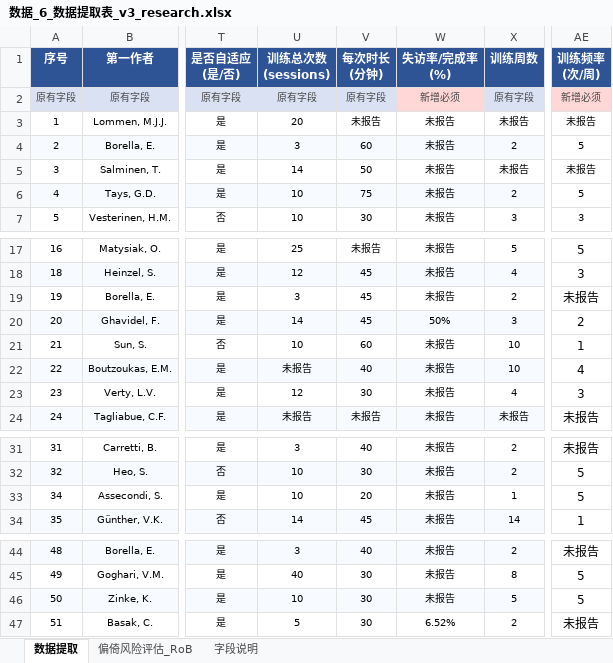
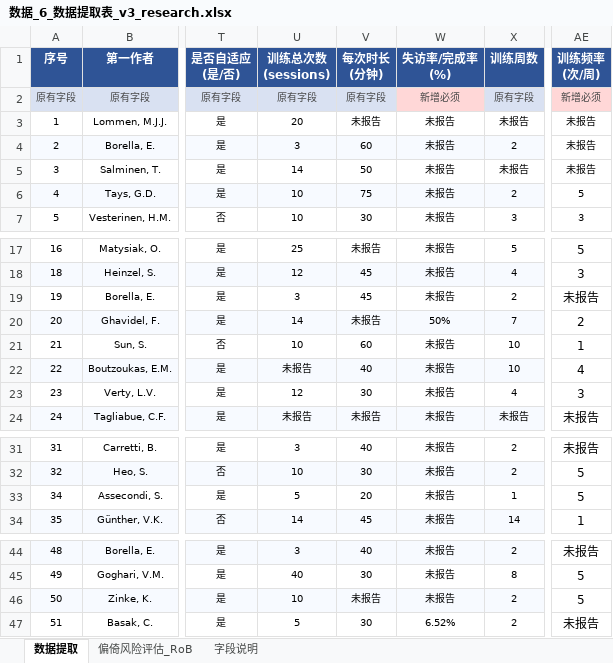
Before and after one commit to 007r007/meta-analysis-research, an Excel workbook: projects/paper-01/04-extract/数据_6_数据提取表_v3_research.xlsx, sheet 数据提取, drawn as a sheet; only a part is shown, gaps mark what is left out; values as stored, in another font and other column widths than the file's, no borders; the diff names each change by its address in the sheet, - before the commit and + after, or states it on an @@ line.

```diff
--- a/projects/paper-01/04-extract/数据_6_数据提取表_v3_research.xlsx (sheet 数据提取)
+++ b/projects/paper-01/04-extract/数据_6_数据提取表_v3_research.xlsx (sheet 数据提取)
-AE4 (训练频率 (次/周)): 5
+AE4 (训练频率 (次/周)): 未报告
-V20 (每次时长 (分钟)): 45
+V20 (每次时长 (分钟)): 未报告
-X20 (训练周数): 3
+X20 (训练周数): 7
-U33 (训练总次数 (sessions)): 10
+U33 (训练总次数 (sessions)): 5
-V46 (每次时长 (分钟)): 30
+V46 (每次时长 (分钟)): 未报告
-X46 (训练周数): 5
+X46 (训练周数): 2
```
